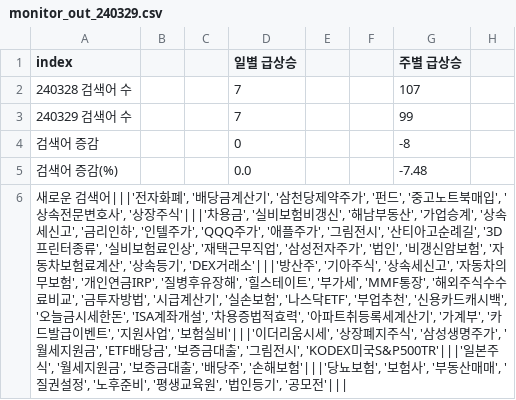
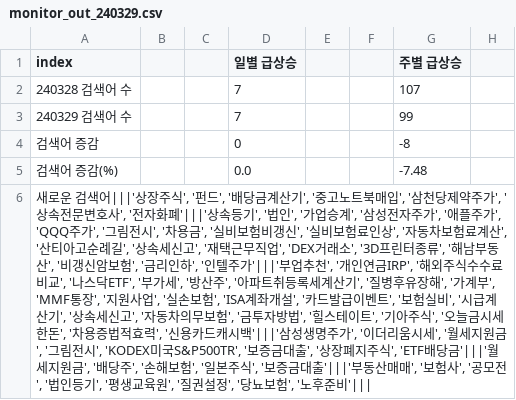
Before and after one commit to rse112/FinTrendX, a CSV file: data/result_out/240329/monitor_out_240329.csv, drawn as a sheet; only a part is shown; the diff covers the shown part only; the diff names each change by its address in the sheet, - before the commit and + after, or states it on an @@ line.

```diff
--- a/data/result_out/240329/monitor_out_240329.csv
+++ b/data/result_out/240329/monitor_out_240329.csv
-A6 (index): …검색어|||'전자화폐', '배당금계산기', '삼천당제약주가', '펀드', '중고노트북매입', '상속전문변호사', '상장주식'|||'차용금', '실비보험비갱신', '해남부동산', '가업승계', '상속세신고', '금리인하', '인텔주가', 'QQQ주가', '애플주가', '그림전시', '산티아고순례길', '3D프린터종류', '실비보험료인상', '재택근무직업', '삼성전자주가', '법인', '비갱신암보험', '자동차보험료계산', '상속등기', 'DEX거래소'|||'방산주', '기아주식', '상속세신고', '자동차의무보험', '개인연금IRP', '질병후유장해', '힐스테이트', '부가세', 'MMF통장', '해외주식수수료비교', '금투자방법', '시급계산기', '실손보험', '나스닥ETF', '부업추천', '신용카드캐시백', '오늘금시세한돈', 'ISA계좌개설', '차용증법적효력', '아파트취등록세계산기', '가계부', '카드발급이벤트', '지원사업', '보험실비'|||'이더리움시세', '상장폐지주식', '삼성생명주가', '월세지원금', 'ETF배당금', '보증금대출', '그림전시', 'KODEX미국S&P500TR'|||'일본주식', '월세지원금', '보증금대출', '배당주', '손해보험'|||'당뇨보험', '보험사', '부동산매매', '질권설정', '노후준비', '평생교육원', '법인등기', '공모전'|||
+A6 (index): …검색어|||'상장주식', '펀드', '배당금계산기', '중고노트북매입', '삼천당제약주가', '상속전문변호사', '전자화폐'|||'상속등기', '법인', '가업승계', '삼성전자주가', '애플주가', 'QQQ주가', '그림전시', '차용금', '실비보험비갱신', '실비보험료인상', '자동차보험료계산', '산티아고순례길', '상속세신고', '재택근무직업', 'DEX거래소', '3D프린터종류', '해남부동산', '비갱신암보험', '금리인하', '인텔주가'|||'부업추천', '개인연금IRP', '해외주식수수료비교', '나스닥ETF', '부가세', '방산주', '아파트취등록세계산기', '질병후유장해', '가계부', 'MMF통장', '지원사업', '실손보험', 'ISA계좌개설', '카드발급이벤트', '보험실비', '시급계산기', '상속세신고', '자동차의무보험', '금투자방법', '힐스테이트', '기아주식', '오늘금시세한돈', '차용증법적효력', '신용카드캐시백'|||'삼성생명주가', '이더리움시세', '월세지원금', '그림전시', 'KODEX미국S&P500TR', '보증금대출', '상장폐지주식', 'ETF배당금'|||'월세지원금', '배당주', '손해보험', '일본주식', '보증금대출'|||'부동산매매', '보험사', '공모전', '법인등기', '평생교육원', '질권설정', '당뇨보험', '노후준비'|||
```
Also changed, not shown: 1 edited cell elsewhere in this file, data/result_out/240329/monitor_in_240329.csv, 10 other files.
